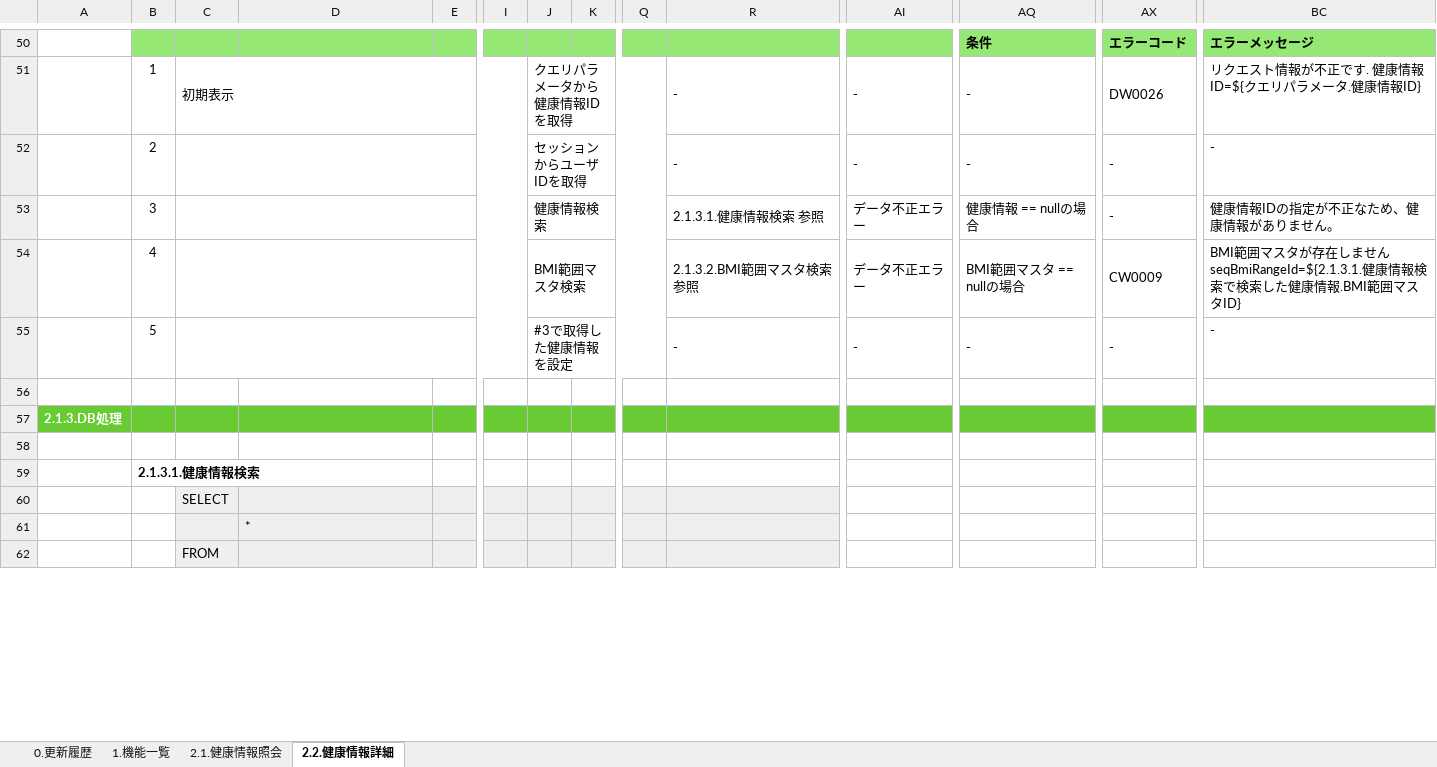
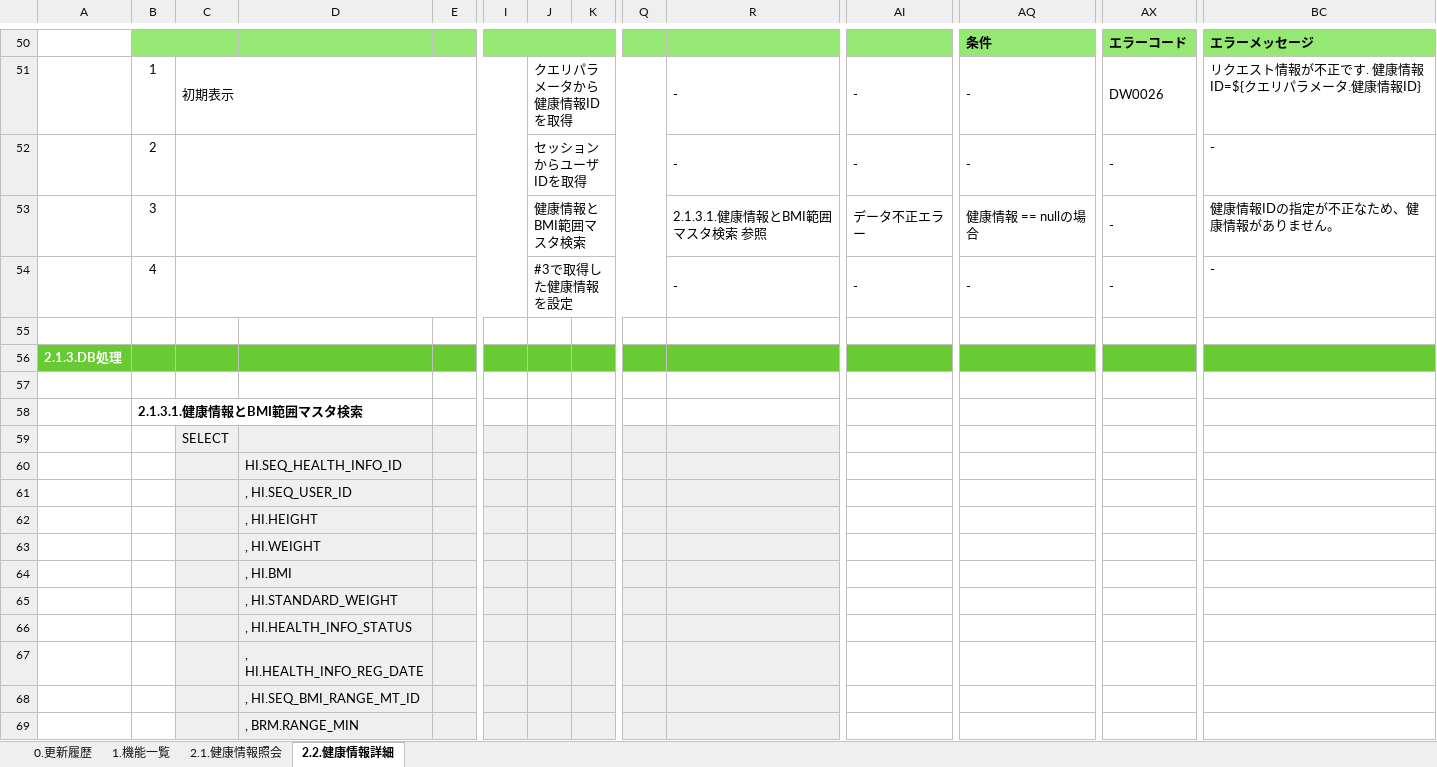
Before and after one commit to kohei-okazaki/work-3g, an Excel workbook: ha-asset/01_design/01_dashboard/設計書_1.2.健康情報照会機能.xlsx, sheet 2.2.健康情報詳細, drawn as a sheet; only a part is shown, gaps mark what is left out; the shorter side is filled out with more unchanged rows; values as stored, in another font and other column widths than the file's, no borders; charts and pictures not drawn; removed rows and columns are numbered as before the commit, all else as after; rows hold the shown columns only; the diff covers the shown part only; the diff names each change by its address in the sheet, - before the commit and + after, or states it on an @@ line.

```diff
--- a/ha-asset/01_design/01_dashboard/設計書_1.2.健康情報照会機能.xlsx (sheet 2.2.健康情報詳細)
+++ b/ha-asset/01_design/01_dashboard/設計書_1.2.健康情報照会機能.xlsx (sheet 2.2.健康情報詳細)
-J53: 健康情報検索
+J53: 健康情報とBMI範囲マスタ検索
-R53: 2.1.3.1.健康情報検索 参照
+R53: 2.1.3.1.健康情報とBMI範囲マスタ検索 参照
-row 54:  | 4 |  |  |  |  | BMI範囲マスタ検索 |  |  | 2.1.3.2.BMI範囲マスタ検索 参照 | データ不正エラー | BMI範囲マスタ == nullの場合 | CW0009 | BMI範囲マスタが存在しません seqBmiRangeId=${2.1.3.1.健康情報検索で検索した健康情報.BMI範囲マスタID}
-B54: 5
+B54: 4
-B58: 2.1.3.1.健康情報検索
+B58: 2.1.3.1.健康情報とBMI範囲マスタ検索
-D60: *
+D60: HI.SEQ_HEALTH_INFO_ID
+row 61:  |  |  | , HI.SEQ_USER_ID
+row 62:  |  |  | , HI.HEIGHT
+row 63:  |  |  | , HI.WEIGHT
+row 64:  |  |  | , HI.BMI
+row 65:  |  |  | , HI.STANDARD_WEIGHT
+row 66:  |  |  | , HI.HEALTH_INFO_STATUS
+row 67:  |  |  | , HI.HEALTH_INFO_REG_DATE
+row 68:  |  |  | , HI.SEQ_BMI_RANGE_MT_ID
+row 69:  |  |  | , BRM.RANGE_MIN
```
Also changed, not shown: 4 added rows, 9 removed rows and 4 edited cells elsewhere in this sheet, sheet 0.更新履歴, ha-asset/02_db/DB.xlsx, 14 other files.
